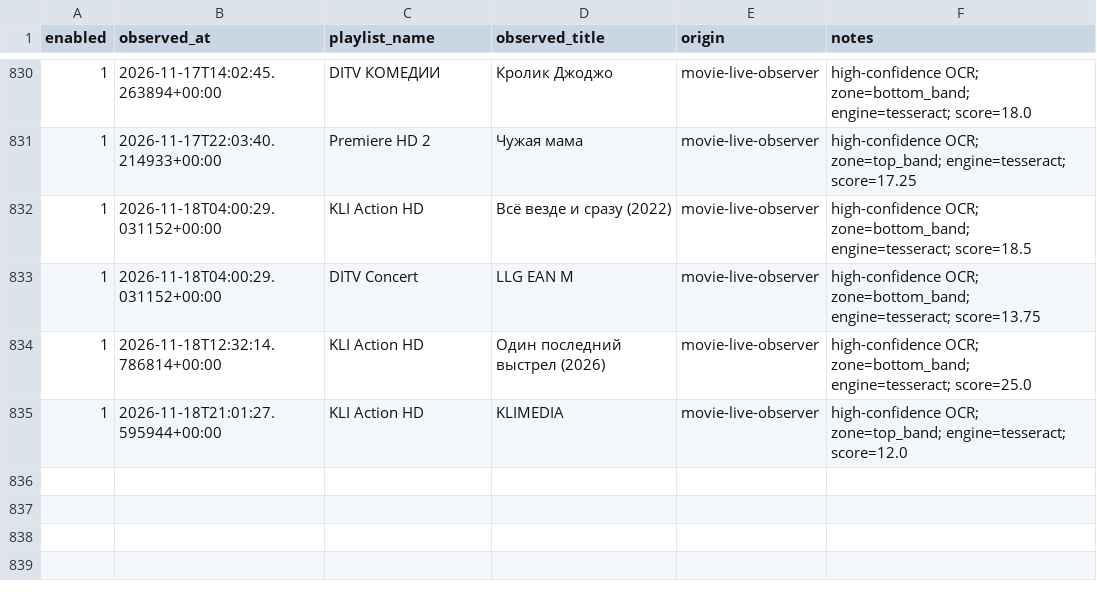
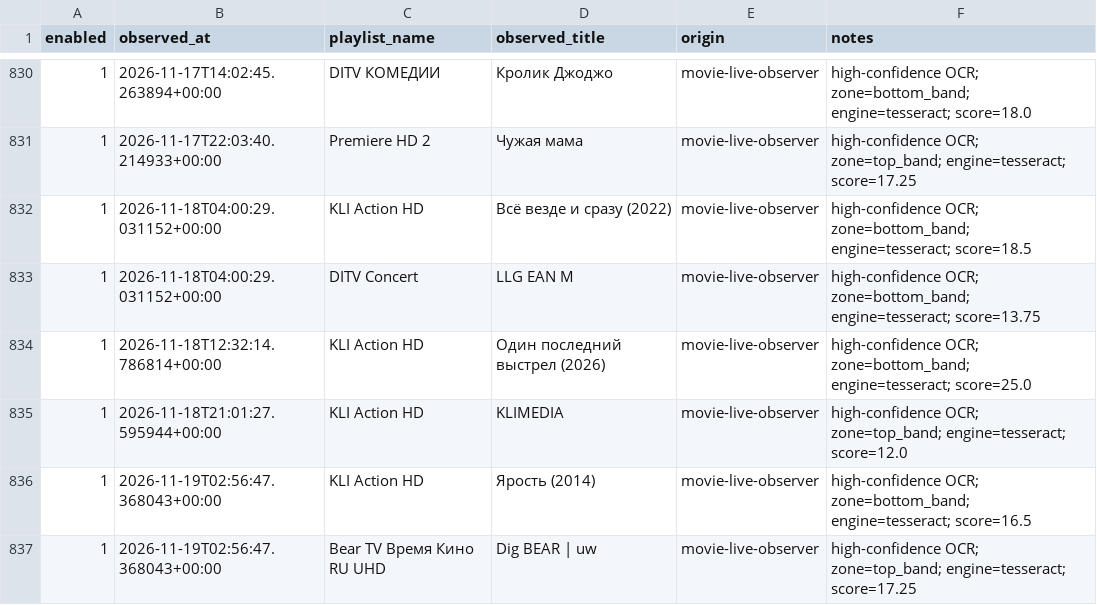
Before and after one commit to peter96son/iptv-epg-builder, a CSV file: data/live_epg_observations_v1518.csv, drawn as a sheet; only a part is shown, gaps mark what is left out.

```diff
--- a/data/live_epg_observations_v1518.csv
+++ b/data/live_epg_observations_v1518.csv
@@ -835 +835,3 @@ enabled,observed_at,playlist_name,observed_title,origin,notes
 1,2026-11-18T21:01:27.595944+00:00,KLI Action HD,KLIMEDIA,movie-live-observer,high-confidence OCR; zone=top_band; engine=tesseract; score=12.0
+1,2026-11-19T02:56:47.368043+00:00,KLI Action HD,Ярость (2014),movie-live-observer,high-confidence OCR; zone=bottom_band; engine=tesseract; score=16.5
+1,2026-11-19T02:56:47.368043+00:00,Bear TV Время Кино RU UHD,Dig BEAR | uw,movie-live-observer,high-confidence OCR; zone=top_band; engine=tesseract; score=17.25
```
Also changed, not shown: 4 other files.
